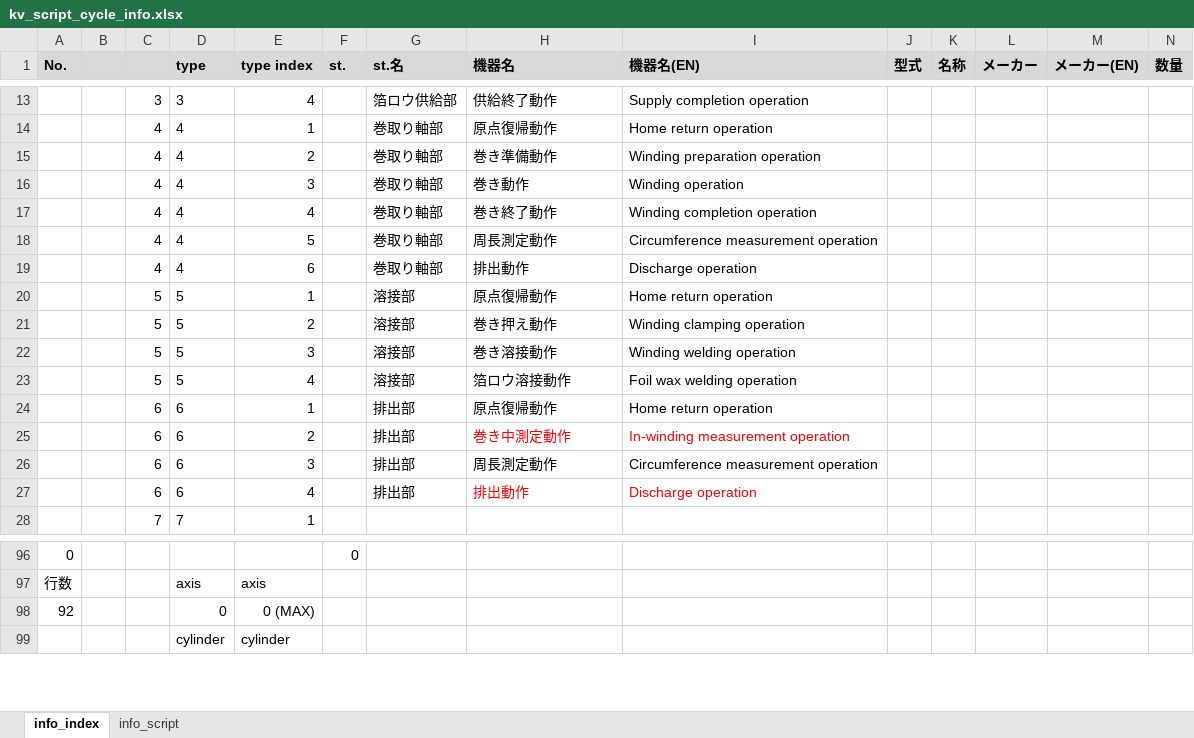
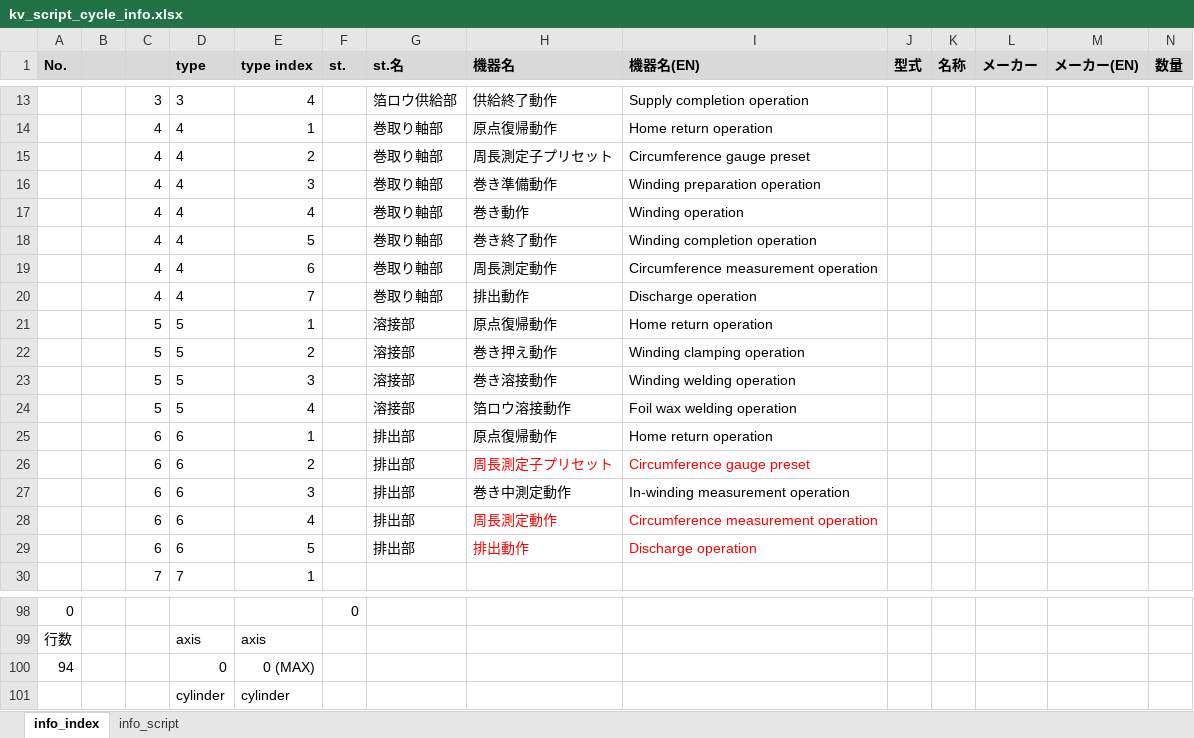
Before and after one commit to t-kumagai-130/hg-0025-0016_kv-x520, an Excel workbook: doc/kv_script_cycle_info.xlsx, sheet info_index, drawn as a sheet; only a part is shown, gaps mark what is left out; values as stored, in another font and other column widths than the file's, no borders; charts and pictures and conditional formats not drawn; addresses are those after the commit; rows hold the shown columns only; the diff names each change by its address in the sheet, - before the commit and + after, or states it on an @@ line.

```diff
--- a/doc/kv_script_cycle_info.xlsx (sheet info_index)
+++ b/doc/kv_script_cycle_info.xlsx (sheet info_index)
+row 15:  |  | 4 | 4 | 2 |  | 巻取り軸部 | 周長測定子プリセット | Circumference gauge preset
-E16 (type index): 2
+E16 (type index): 3
-E17 (type index): 3
+E17 (type index): 4
-E18 (type index): 4
+E18 (type index): 5
-E19 (type index): 5
+E19 (type index): 6
-E20 (type index): 6
+E20 (type index): 7
+row 26:  |  | 6 | 6 | 2 |  | 排出部 | 周長測定子プリセット | Circumference gauge preset
-E27 (type index): 2
+E27 (type index): 3
-H27:I27 text colour: #FF0000
+H27:I27 text colour: black
-E28 (type index): 3
+E28 (type index): 4
-H28:I28 text colour: black
+H28:I28 text colour: #FF0000
-E29 (type index): 4
+E29 (type index): 5
-A100 (No.): 92
+A100 (No.): 94
```
Also changed, not shown: sheet info_script, formulas that keep their value, charts or pictures, 12 other files.
